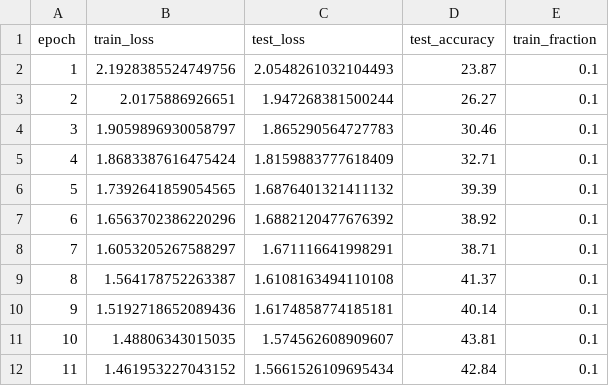
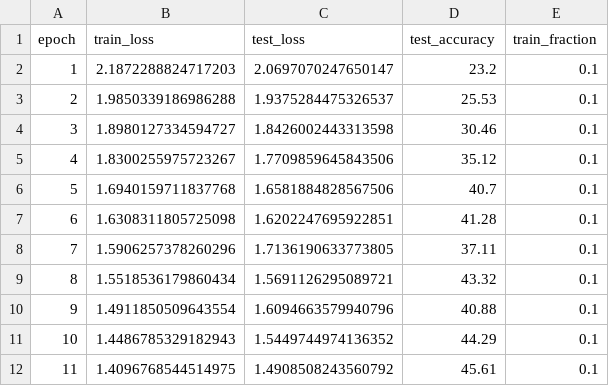
Before and after one commit to WilliamDWard230/AI4200-Project2-SphericalCNN, a CSV file: best_models/standard_metrics_10pct.csv, drawn as a sheet; only a part is shown; the diff covers the shown part only.

Commit message:
added models and csvs

```diff
--- a/best_models/standard_metrics_10pct.csv
+++ b/best_models/standard_metrics_10pct.csv
@@ -1,12 +1,12 @@
 epoch,train_loss,test_loss,test_accuracy,train_fraction
-1,2.1928385524749756,2.0548261032104493,23.87,0.1
-2,2.0175886926651,1.947268381500244,26.27,0.1
-3,1.9059896930058797,1.865290564727783,30.46,0.1
-4,1.8683387616475424,1.8159883777618409,32.71,0.1
-5,1.7392641859054565,1.6876401321411132,39.39,0.1
-6,1.6563702386220296,1.6882120477676392,38.92,0.1
-7,1.6053205267588297,1.671116641998291,38.71,0.1
-8,1.564178752263387,1.6108163494110108,41.37,0.1
-9,1.5192718652089436,1.6174858774185181,40.14,0.1
-10,1.48806343015035,1.574562608909607,43.81,0.1
-11,1.461953227043152,1.5661526109695434,42.84,0.1
+1,2.1872288824717203,2.0697070247650147,23.2,0.1
+2,1.9850339186986288,1.9375284475326537,25.53,0.1
+3,1.8980127334594727,1.8426002443313598,30.46,0.1
+4,1.8300255975723267,1.7709859645843506,35.12,0.1
+5,1.6940159711837768,1.6581884828567506,40.7,0.1
+6,1.6308311805725098,1.6202247695922851,41.28,0.1
+7,1.5906257378260296,1.7136190633773805,37.11,0.1
+8,1.5518536179860434,1.5691126295089721,43.32,0.1
+9,1.4911850509643554,1.6094663579940796,40.88,0.1
+10,1.4486785329182943,1.5449744974136352,44.29,0.1
+11,1.4096768544514975,1.4908508243560792,45.61,0.1
```
Also changed, not shown: 27 edited cells elsewhere in this file, 10 other files.
